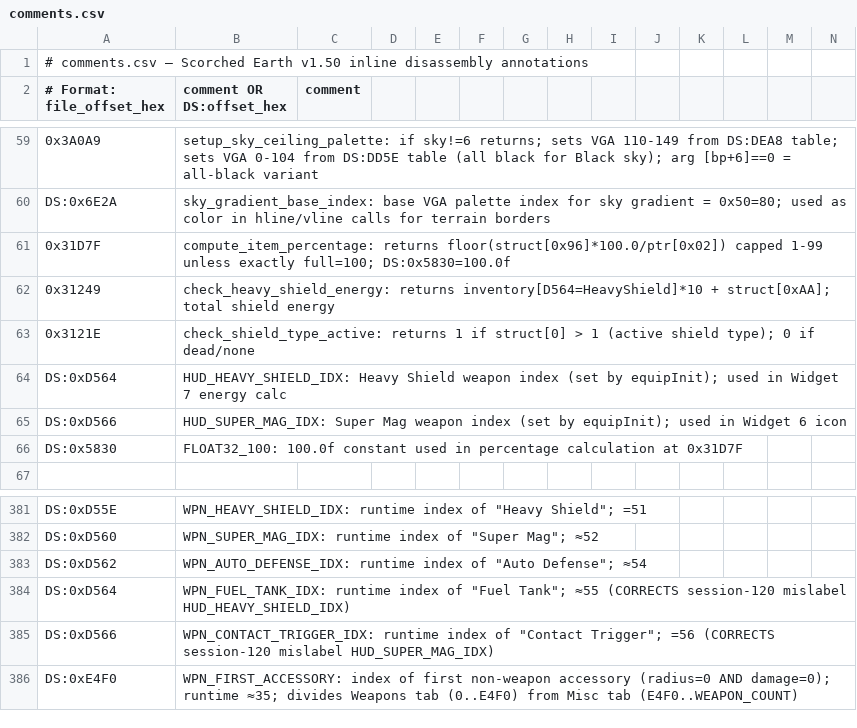
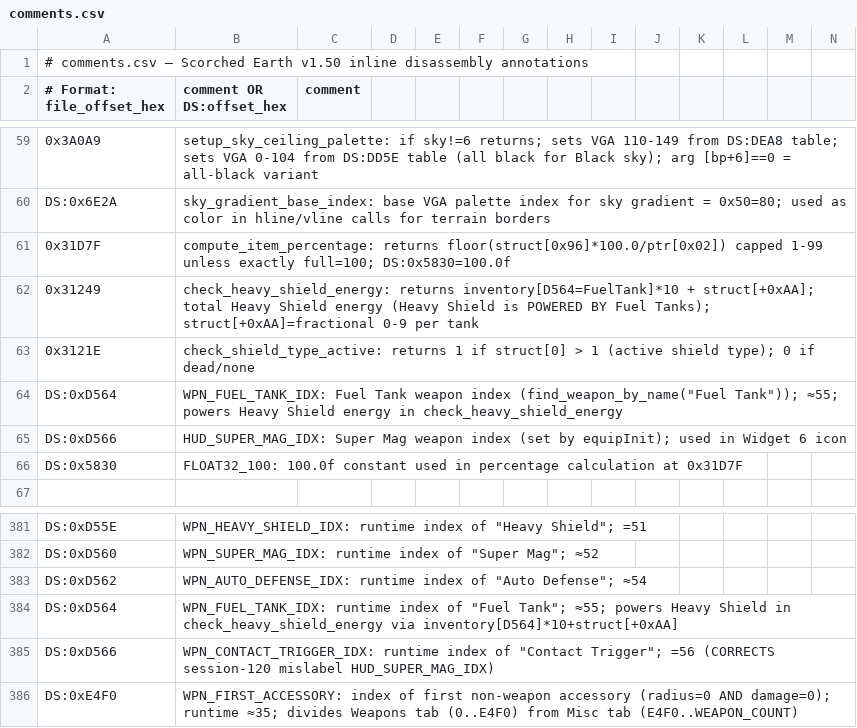
Before and after one commit to vgrichina/scorched-earth, a CSV file: disasm/comments.csv, drawn as a sheet; only a part is shown, gaps mark what is left out.

```diff
--- a/disasm/comments.csv
+++ b/disasm/comments.csv
@@ -61,5 +61,5 @@ DS:0x6E2A,sky_gradient_base_index: base VGA palette index for sky gradient = 0x5
 0x31D7F,compute_item_percentage: returns floor(struct[0x96]*100.0/ptr[0x02]) capped 1-99 unless exactly full=100; DS:0x5830=100.0f
-0x31249,check_heavy_shield_energy: returns inventory[D564=HeavyShield]*10 + struct[0xAA]; total shield energy
+0x31249,check_heavy_shield_energy: returns inventory[D564=FuelTank]*10 + struct[+0xAA]; total Heavy Shield energy (Heavy Shield is POWERED BY Fuel Tanks); struct[+0xAA]=fractional 0-9 per tank
 0x3121E,check_shield_type_active: returns 1 if struct[0] > 1 (active shield type); 0 if dead/none
-DS:0xD564,HUD_HEAVY_SHIELD_IDX: Heavy Shield weapon index (set by equipInit); used in Widget 7 energy calc
+DS:0xD564,WPN_FUEL_TANK_IDX: Fuel Tank weapon index (find_weapon_by_name("Fuel Tank")); ≈55; powers Heavy Shield energy in check_heavy_shield_energy
 DS:0xD566,HUD_SUPER_MAG_IDX: Super Mag weapon index (set by equipInit); used in Widget 6 icon
@@ -383,3 +383,3 @@ DS:0xD560,WPN_SUPER_MAG_IDX: runtime index of "Super Mag"; ≈52
 DS:0xD562,WPN_AUTO_DEFENSE_IDX: runtime index of "Auto Defense"; ≈54
-DS:0xD564,WPN_FUEL_TANK_IDX: runtime index of "Fuel Tank"; ≈55 (CORRECTS session-120 mislabel HUD_HEAVY_SHIELD_IDX)
+DS:0xD564,WPN_FUEL_TANK_IDX: runtime index of "Fuel Tank"; ≈55; powers Heavy Shield in check_heavy_shield_energy via inventory[D564]*10+struct[+0xAA]
 DS:0xD566,WPN_CONTACT_TRIGGER_IDX: runtime index of "Contact Trigger"; =56 (CORRECTS session-120 mislabel HUD_SUPER_MAG_IDX)
```
Also changed, not shown: 4 other files.
